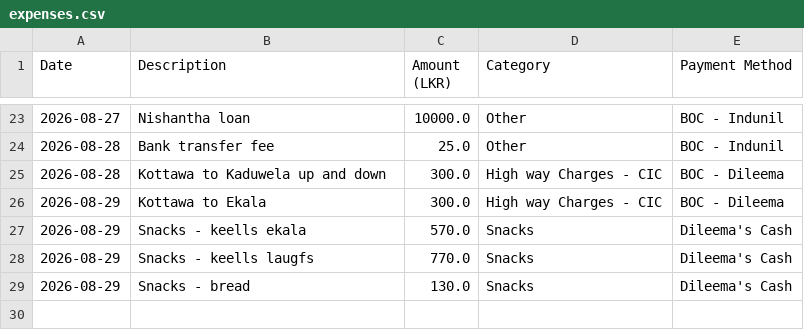
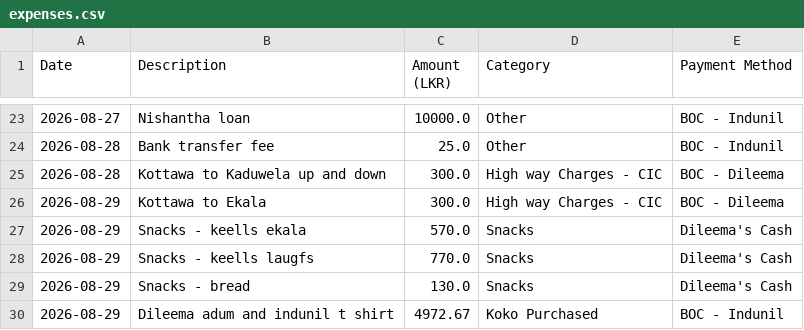
Before and after one commit to idulakpr/family-finance-tracker, a CSV file: data/expenses.csv, drawn as a sheet; only a part is shown, gaps mark what is left out.

Commit message:
Add new expense

```diff
--- a/data/expenses.csv
+++ b/data/expenses.csv
@@ -29 +29,2 @@ Date,Description,Amount (LKR),Category,Payment Method
 2026-08-29,Snacks - bread,130.0,Snacks,Dileema's Cash
+2026-08-29,Dileema adum and indunil t shirt,4972.67,Koko Purchased ,BOC - Indunil
```
